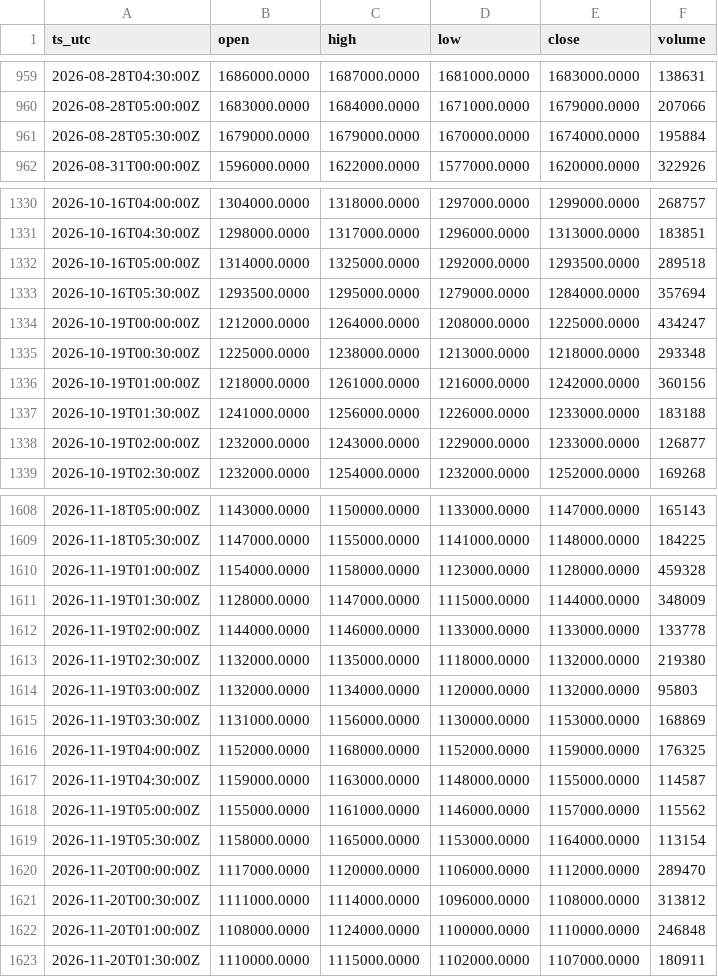
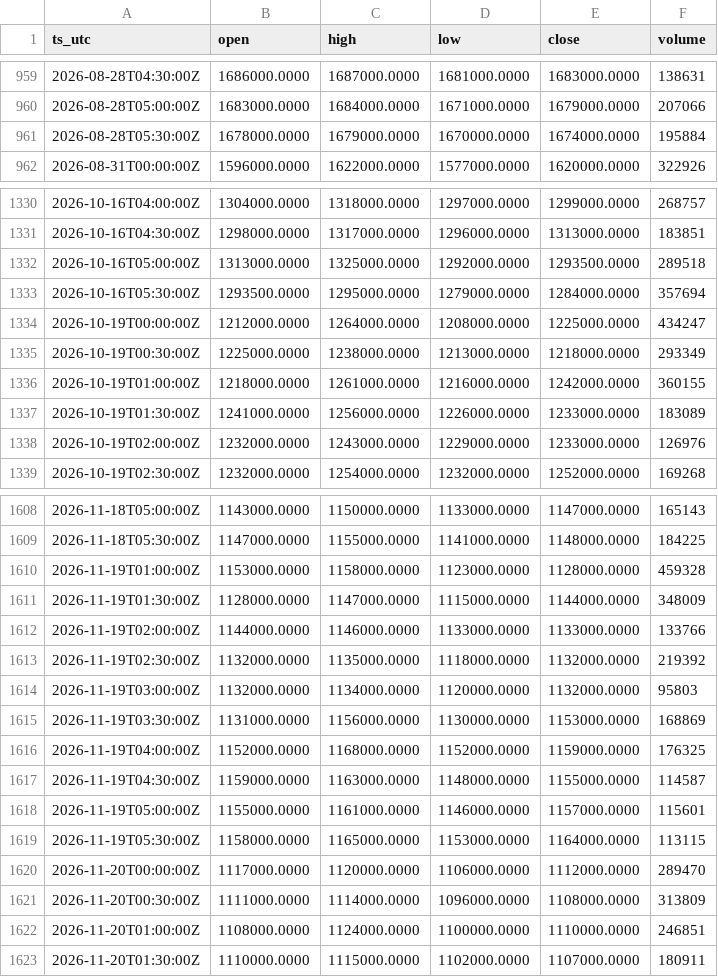
Before and after one commit to OntologyForCapital/skhynix-adr-parity, a CSV file: data/kr_000660.csv, drawn as a sheet; only a part is shown, gaps mark what is left out; the diff covers the shown part only.

```diff
--- a/data/kr_000660.csv
+++ b/data/kr_000660.csv
@@ -960,3 +960,3 @@ ts_utc,open,high,low,close,volume
 2026-08-28T05:00:00Z,1683000.0000,1684000.0000,1671000.0000,1679000.0000,207066
-2026-08-28T05:30:00Z,1679000.0000,1679000.0000,1670000.0000,1674000.0000,195884
+2026-08-28T05:30:00Z,1678000.0000,1679000.0000,1670000.0000,1674000.0000,195884
 2026-08-31T00:00:00Z,1596000.0000,1622000.0000,1577000.0000,1620000.0000,322926
@@ -1331,9 +1331,9 @@ ts_utc,open,high,low,close,volume
 2026-10-16T04:30:00Z,1298000.0000,1317000.0000,1296000.0000,1313000.0000,183851
-2026-10-16T05:00:00Z,1314000.0000,1325000.0000,1292000.0000,1293500.0000,289518
+2026-10-16T05:00:00Z,1313000.0000,1325000.0000,1292000.0000,1293500.0000,289518
 2026-10-16T05:30:00Z,1293500.0000,1295000.0000,1279000.0000,1284000.0000,357694
 2026-10-19T00:00:00Z,1212000.0000,1264000.0000,1208000.0000,1225000.0000,434247
-2026-10-19T00:30:00Z,1225000.0000,1238000.0000,1213000.0000,1218000.0000,293348
-2026-10-19T01:00:00Z,1218000.0000,1261000.0000,1216000.0000,1242000.0000,360156
-2026-10-19T01:30:00Z,1241000.0000,1256000.0000,1226000.0000,1233000.0000,183188
-2026-10-19T02:00:00Z,1232000.0000,1243000.0000,1229000.0000,1233000.0000,126877
+2026-10-19T00:30:00Z,1225000.0000,1238000.0000,1213000.0000,1218000.0000,293349
+2026-10-19T01:00:00Z,1218000.0000,1261000.0000,1216000.0000,1242000.0000,360155
+2026-10-19T01:30:00Z,1241000.0000,1256000.0000,1226000.0000,1233000.0000,183089
+2026-10-19T02:00:00Z,1232000.0000,1243000.0000,1229000.0000,1233000.0000,126976
 2026-10-19T02:30:00Z,1232000.0000,1254000.0000,1232000.0000,1252000.0000,169268
@@ -1609,6 +1609,6 @@ ts_utc,open,high,low,close,volume
 2026-11-18T05:30:00Z,1147000.0000,1155000.0000,1141000.0000,1148000.0000,184225
-2026-11-19T01:00:00Z,1154000.0000,1158000.0000,1123000.0000,1128000.0000,459328
+2026-11-19T01:00:00Z,1153000.0000,1158000.0000,1123000.0000,1128000.0000,459328
 2026-11-19T01:30:00Z,1128000.0000,1147000.0000,1115000.0000,1144000.0000,348009
-2026-11-19T02:00:00Z,1144000.0000,1146000.0000,1133000.0000,1133000.0000,133778
-2026-11-19T02:30:00Z,1132000.0000,1135000.0000,1118000.0000,1132000.0000,219380
+2026-11-19T02:00:00Z,1144000.0000,1146000.0000,1133000.0000,1133000.0000,133766
+2026-11-19T02:30:00Z,1132000.0000,1135000.0000,1118000.0000,1132000.0000,219392
 2026-11-19T03:00:00Z,1132000.0000,1134000.0000,1120000.0000,1132000.0000,95803
@@ -1617,7 +1617,7 @@ ts_utc,open,high,low,close,volume
 2026-11-19T04:30:00Z,1159000.0000,1163000.0000,1148000.0000,1155000.0000,114587
-2026-11-19T05:00:00Z,1155000.0000,1161000.0000,1146000.0000,1157000.0000,115562
-2026-11-19T05:30:00Z,1158000.0000,1165000.0000,1153000.0000,1164000.0000,113154
+2026-11-19T05:00:00Z,1155000.0000,1161000.0000,1146000.0000,1157000.0000,115601
+2026-11-19T05:30:00Z,1158000.0000,1165000.0000,1153000.0000,1164000.0000,113115
 2026-11-20T00:00:00Z,1117000.0000,1120000.0000,1106000.0000,1112000.0000,289470
-2026-11-20T00:30:00Z,1111000.0000,1114000.0000,1096000.0000,1108000.0000,313812
-2026-11-20T01:00:00Z,1108000.0000,1124000.0000,1100000.0000,1110000.0000,246848
+2026-11-20T00:30:00Z,1111000.0000,1114000.0000,1096000.0000,1108000.0000,313809
+2026-11-20T01:00:00Z,1108000.0000,1124000.0000,1100000.0000,1110000.0000,246851
 2026-11-20T01:30:00Z,1110000.0000,1115000.0000,1102000.0000,1107000.0000,180911
```
Also changed, not shown: 12 added rows and 103 edited cells elsewhere in this file, data/fx_usdkrw.csv, data/us_skhy.csv.
